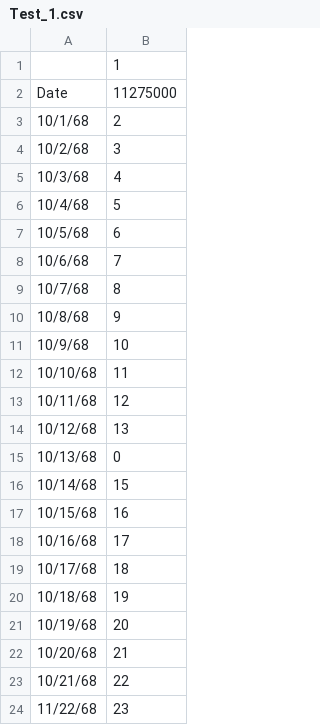
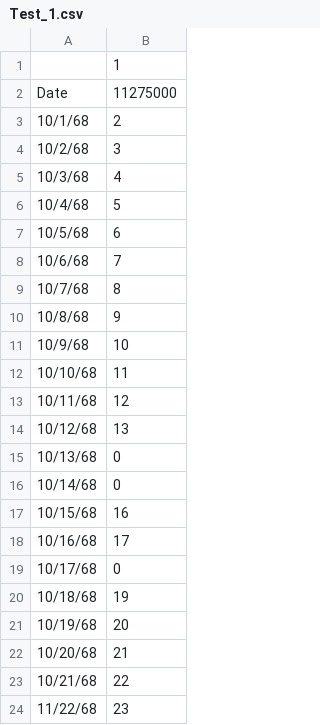
Before and after one commit to leogoesger/func-flow, a CSV file: testFiles/Test_1.csv, drawn as a sheet.

```diff
--- a/testFiles/Test_1.csv
+++ b/testFiles/Test_1.csv
@@ -15,6 +15,6 @@ Date,11275000
 10/13/68,0
-10/14/68,15
+10/14/68,0
 10/15/68,16
 10/16/68,17
-10/17/68,18
+10/17/68,0
 10/18/68,19
```
Also changed, not shown: 14 other files.
